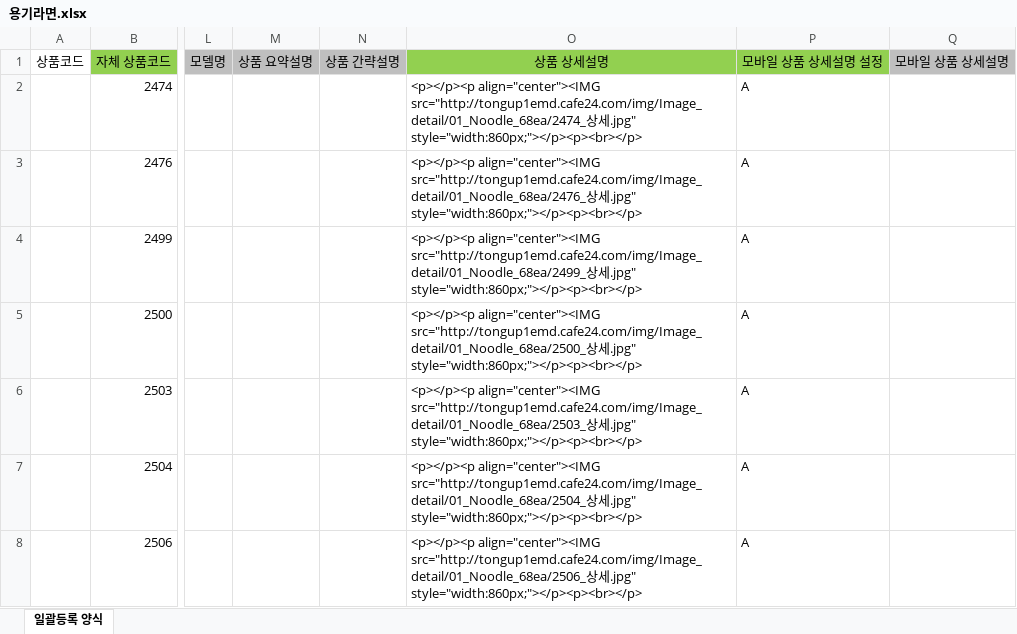
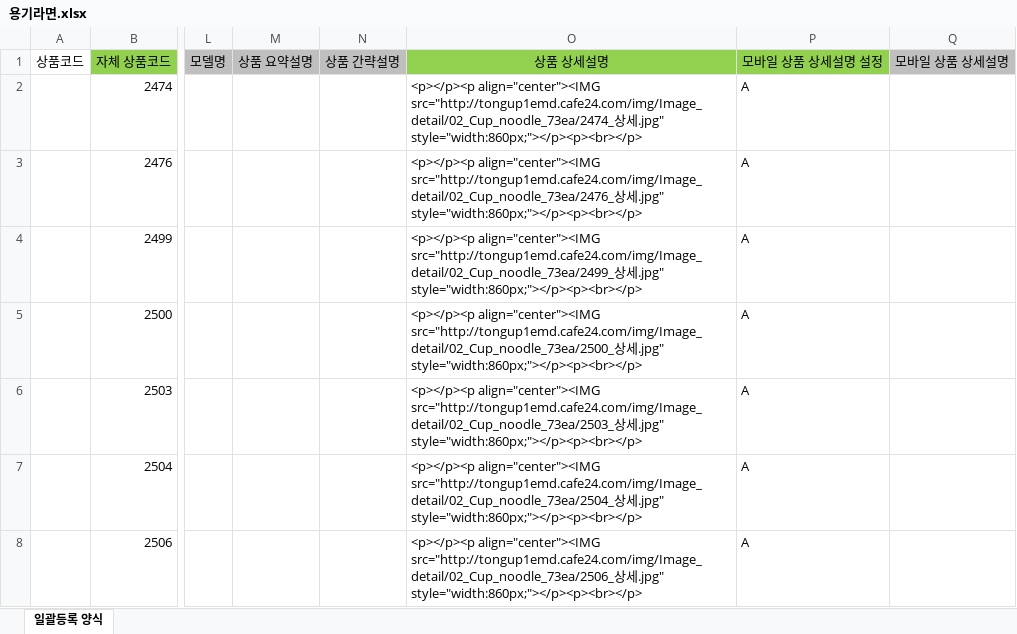
Before and after one commit to ArvidJoung/Tongup2, an Excel workbook: 일괄등록/용기라면.xlsx, sheet 일괄등록 양식, drawn as a sheet; only a part is shown, gaps mark what is left out; values as stored, in another font and other column widths than the file's, no borders; the diff covers the shown part only; the diff names each change by its address in the sheet, - before the commit and + after, or states it on an @@ line.

Commit message:
[제품] 용기라면 일괄등록 완료 - 상세 경로 수정

```diff
--- a/일괄등록/용기라면.xlsx (sheet 일괄등록 양식)
+++ b/일괄등록/용기라면.xlsx (sheet 일괄등록 양식)
-O2: <p></p><p align="center"><IMG src="http://tongup1emd.cafe24.com/img/Image_detail/01_Noodle_68ea/2474_상세…
+O2: <p></p><p align="center"><IMG src="http://tongup1emd.cafe24.com/img/Image_detail/02_Cup_noodle_73ea/2474_상세…
-O3: <p></p><p align="center"><IMG src="http://tongup1emd.cafe24.com/img/Image_detail/01_Noodle_68ea/2476_상세…
+O3: <p></p><p align="center"><IMG src="http://tongup1emd.cafe24.com/img/Image_detail/02_Cup_noodle_73ea/2476_상세…
-O4: <p></p><p align="center"><IMG src="http://tongup1emd.cafe24.com/img/Image_detail/01_Noodle_68ea/2499_상세…
+O4: <p></p><p align="center"><IMG src="http://tongup1emd.cafe24.com/img/Image_detail/02_Cup_noodle_73ea/2499_상세…
-O5: <p></p><p align="center"><IMG src="http://tongup1emd.cafe24.com/img/Image_detail/01_Noodle_68ea/2500_상세…
+O5: <p></p><p align="center"><IMG src="http://tongup1emd.cafe24.com/img/Image_detail/02_Cup_noodle_73ea/2500_상세…
-O6: <p></p><p align="center"><IMG src="http://tongup1emd.cafe24.com/img/Image_detail/01_Noodle_68ea/2503_상세…
+O6: <p></p><p align="center"><IMG src="http://tongup1emd.cafe24.com/img/Image_detail/02_Cup_noodle_73ea/2503_상세…
-O7: <p></p><p align="center"><IMG src="http://tongup1emd.cafe24.com/img/Image_detail/01_Noodle_68ea/2504_상세…
+O7: <p></p><p align="center"><IMG src="http://tongup1emd.cafe24.com/img/Image_detail/02_Cup_noodle_73ea/2504_상세…
-O8: <p></p><p align="center"><IMG src="http://tongup1emd.cafe24.com/img/Image_detail/01_Noodle_68ea/2506_상세…
+O8: <p></p><p align="center"><IMG src="http://tongup1emd.cafe24.com/img/Image_detail/02_Cup_noodle_73ea/2506_상세…
```
Also changed, not shown: 66 edited cells elsewhere in this sheet.
